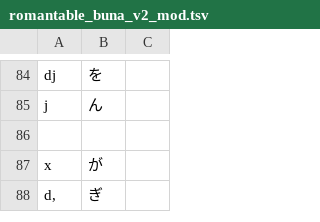
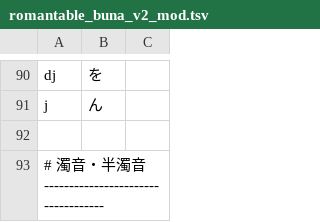
Before and after one commit to ichichou/dotfiles, a TSV file: google_ime/romantable_buna_v2_mod.tsv, drawn as a sheet; only a part is shown, gaps mark what is left out; the shorter side is filled out with more unchanged rows; the diff covers the shown part only; the diff names each change by its address in the sheet, - before the commit and + after, or states it on an @@ line.

```diff
--- a/google_ime/romantable_buna_v2_mod.tsv
+++ b/google_ime/romantable_buna_v2_mod.tsv
+row 93: # 濁音・半濁音 -----------------------------------
```
Also changed, not shown: 9 added rows, 3 moved rows and 2 edited cells elsewhere in this file, google_ime/romantable_keinarabe_us.tsv, google_ime/romantable_mizunara.tsv, 3 other files.
